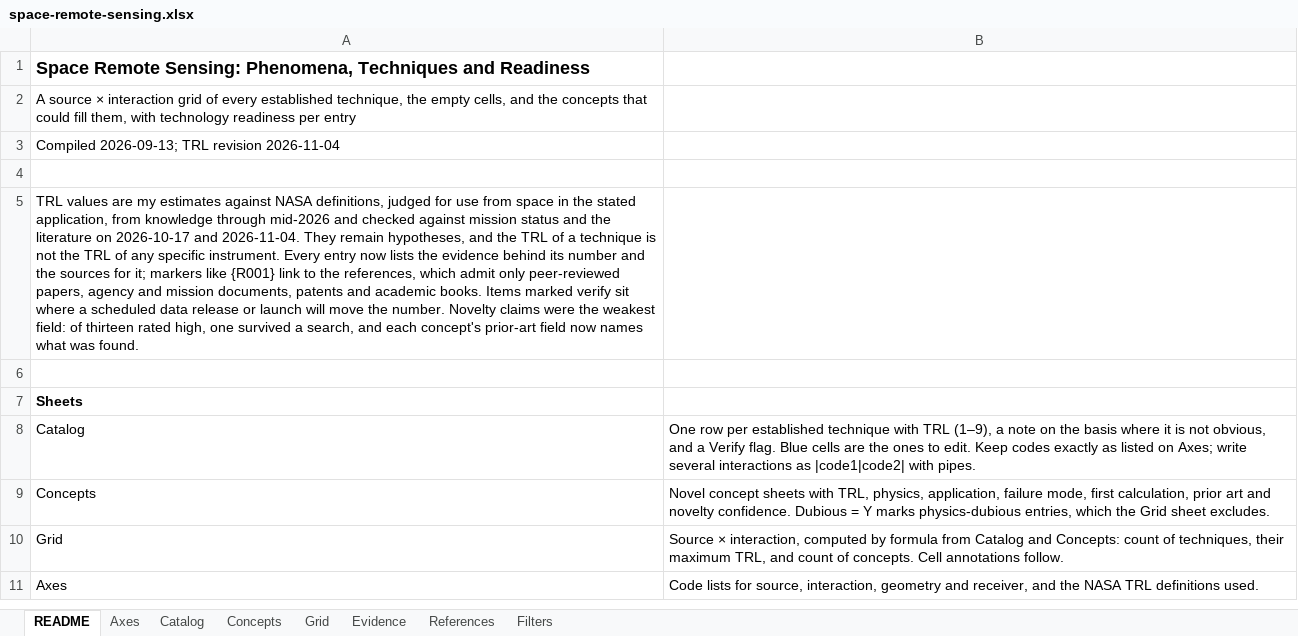
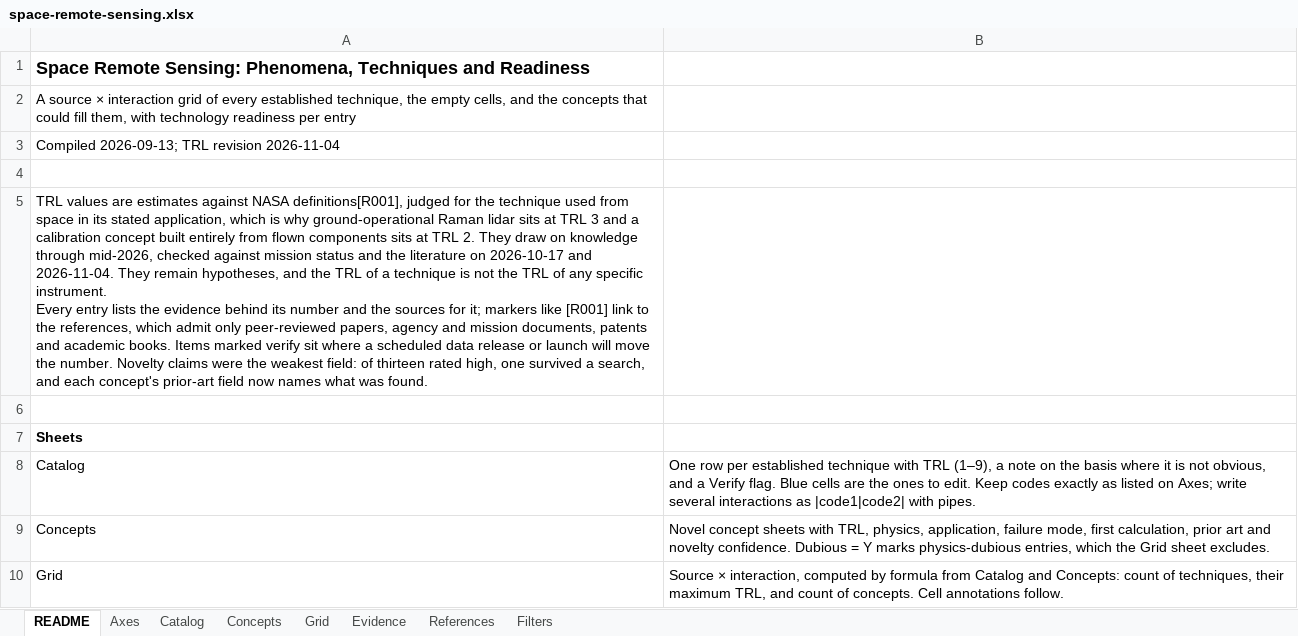
Before and after one commit to decoher3nce/phenomenology, an Excel workbook: public/space-remote-sensing.xlsx, sheet README, drawn as a sheet; only a part is shown; the shorter side is filled out with more unchanged rows; values as stored, in another font and other column widths than the file's, no borders; ↵ is a line break in a cell; the diff names each change by its address in the sheet, - before the commit and + after, or states it on an @@ line.

```diff
--- a/public/space-remote-sensing.xlsx (sheet README)
+++ b/public/space-remote-sensing.xlsx (sheet README)
-A5: …values are my estimates against NASA definitions, judged for use from space in the stated application, from knowledge through mid-2026 and checked against mission status and the literature on 2026-10-17 and 2026-11-04. They remain hypotheses, and the TRL of a technique is not the TRL of any specific instrument. Every entry now lists the evidence behind its number and the sources for it; markers like {R001} link to…
+A5: …values are estimates against NASA definitions[R001], judged for the technique used from space in its stated application, which is why ground-operational Raman lidar sits at TRL 3 and a calibration concept built entirely from flown components sits at TRL 2. They draw on knowledge through mid-2026, checked against mission status and the literature on 2026-10-17 and 2026-11-04. They remain hypotheses, and the TRL of a technique is not the TRL of any specific instrument. ↵ Every entry lists the evidence behind its number and the sources for it; markers like [R001] link to…
```
Also changed, not shown: 3 other files.
